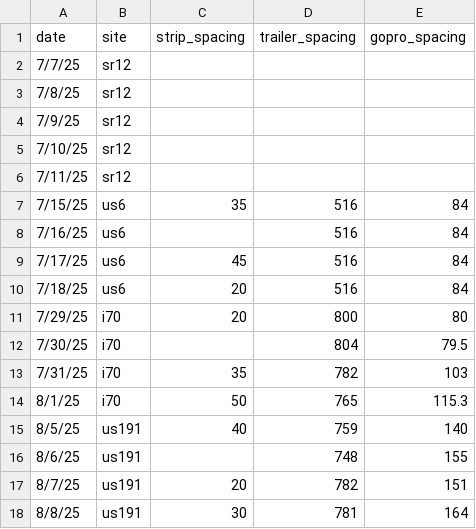
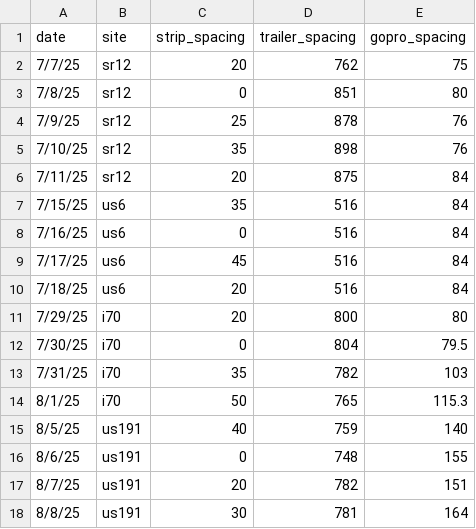
Before and after one commit to byu-transpolab/rumble-strips, a CSV file: data/observation_data.csv, drawn as a sheet.

Commit message:
Add zeros to days with no TPRS

```diff
--- a/data/observation_data.csv
+++ b/data/observation_data.csv
@@ -1,9 +1,9 @@
 date,site,strip_spacing,trailer_spacing,gopro_spacing
-7/7/25,sr12,,,
-7/8/25,sr12,,,
-7/9/25,sr12,,,
-7/10/25,sr12,,,
-7/11/25,sr12,,,
+7/7/25,sr12,20,762,75
+7/8/25,sr12,0,851,80
+7/9/25,sr12,25,878,76
+7/10/25,sr12,35,898,76
+7/11/25,sr12,20,875,84
 7/15/25,us6,35,516,84
-7/16/25,us6,,516,84
+7/16/25,us6,0,516,84
 7/17/25,us6,45,516,84
@@ -11,3 +11,3 @@
 7/29/25,i70,20,800,80
-7/30/25,i70,,804,79.5
+7/30/25,i70,0,804,79.5
 7/31/25,i70,35,782,103
@@ -15,3 +15,3 @@
 8/5/25,us191,40,759,140
-8/6/25,us191,,748,155
+8/6/25,us191,0,748,155
 8/7/25,us191,20,782,151
```
